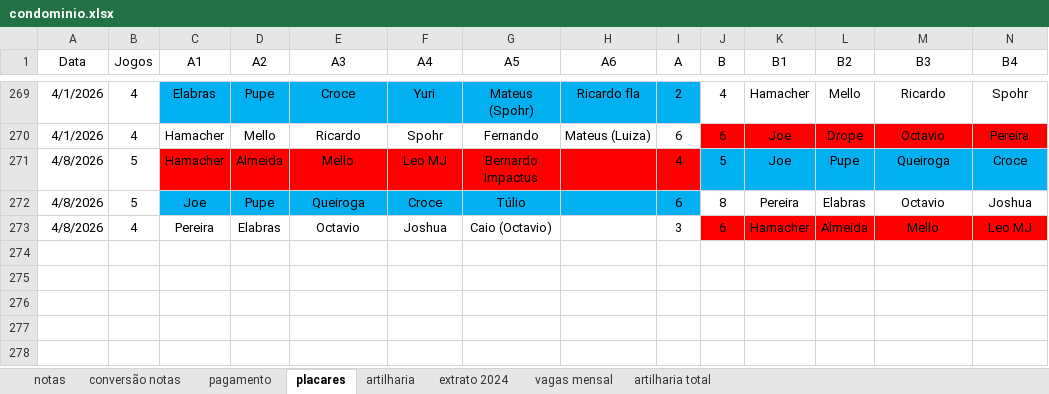
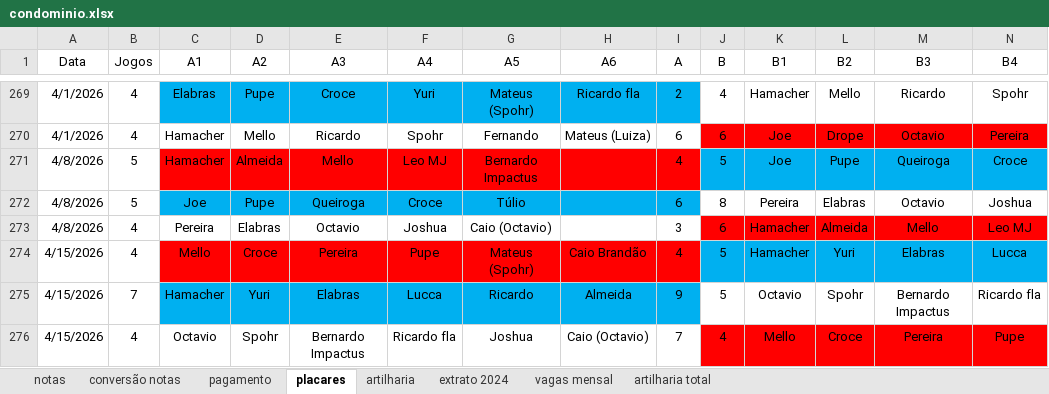
Before and after one commit to PHamacher/dashboard-pelada, an Excel workbook: data/condominio.xlsx, sheet placares, drawn as a sheet; only a part is shown, gaps mark what is left out; values as stored, in another font and other column widths than the file's, no borders; rows hold the shown columns only; the diff names each change by its address in the sheet, - before the commit and + after, or states it on an @@ line.

Commit message:
15/4/2026

```diff
--- a/data/condominio.xlsx (sheet placares)
+++ b/data/condominio.xlsx (sheet placares)
+row 274: 4/15/2026 | 4 | Mello | Croce | Pereira | Pupe | Mateus (Spohr) | Caio Brandão | 4 | 5 | Hamacher | Yuri | Elabras | Lucca
+row 275: 4/15/2026 | 7 | Hamacher | Yuri | Elabras | Lucca | Ricardo | Almeida | 9 | 5 | Octavio | Spohr | Bernardo Impactus | Ricardo fla
+row 276: 4/15/2026 | 4 | Octavio | Spohr | Bernardo Impactus | Ricardo fla | Joshua | Caio (Octavio) | 7 | 4 | Mello | Croce | Pereira | Pupe
```
Also changed, not shown: sheet notas, sheet artilharia, formulas that keep their value.
